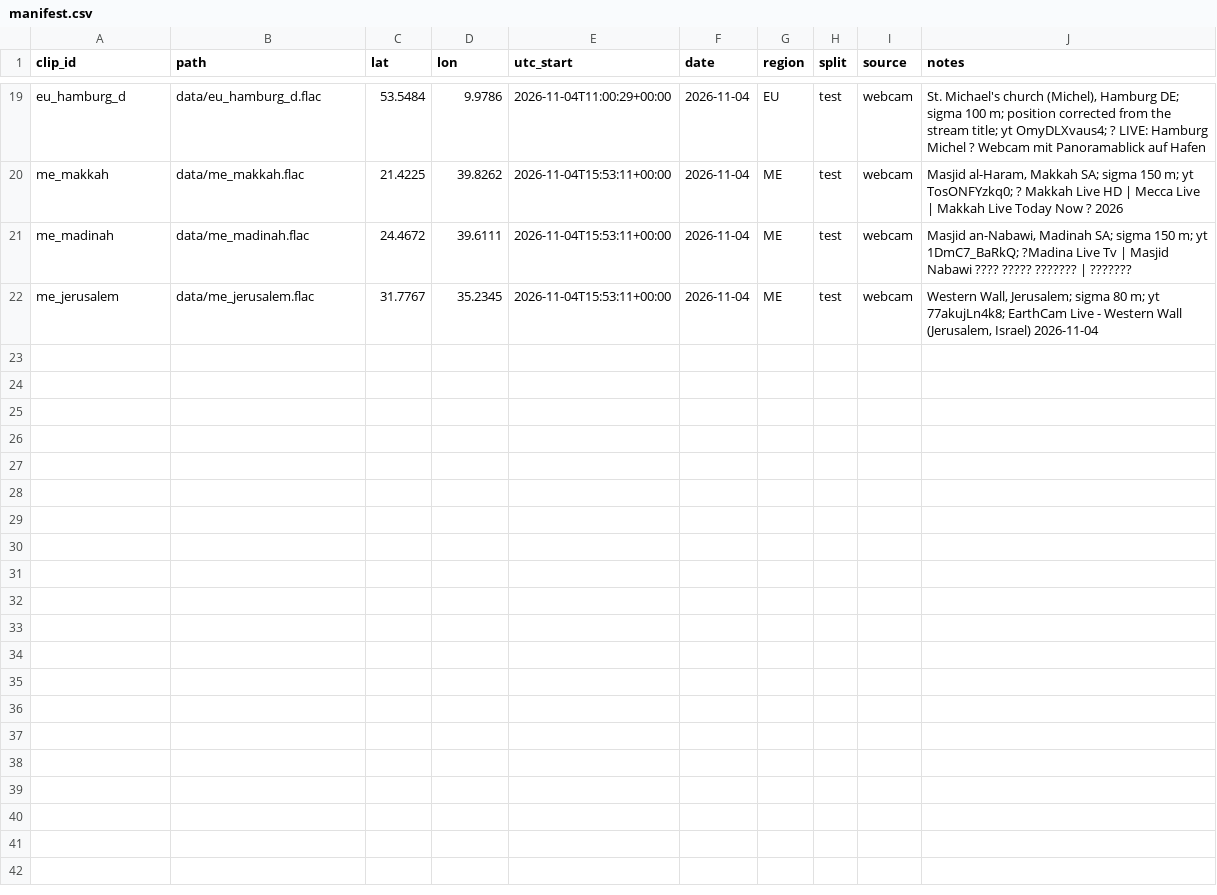
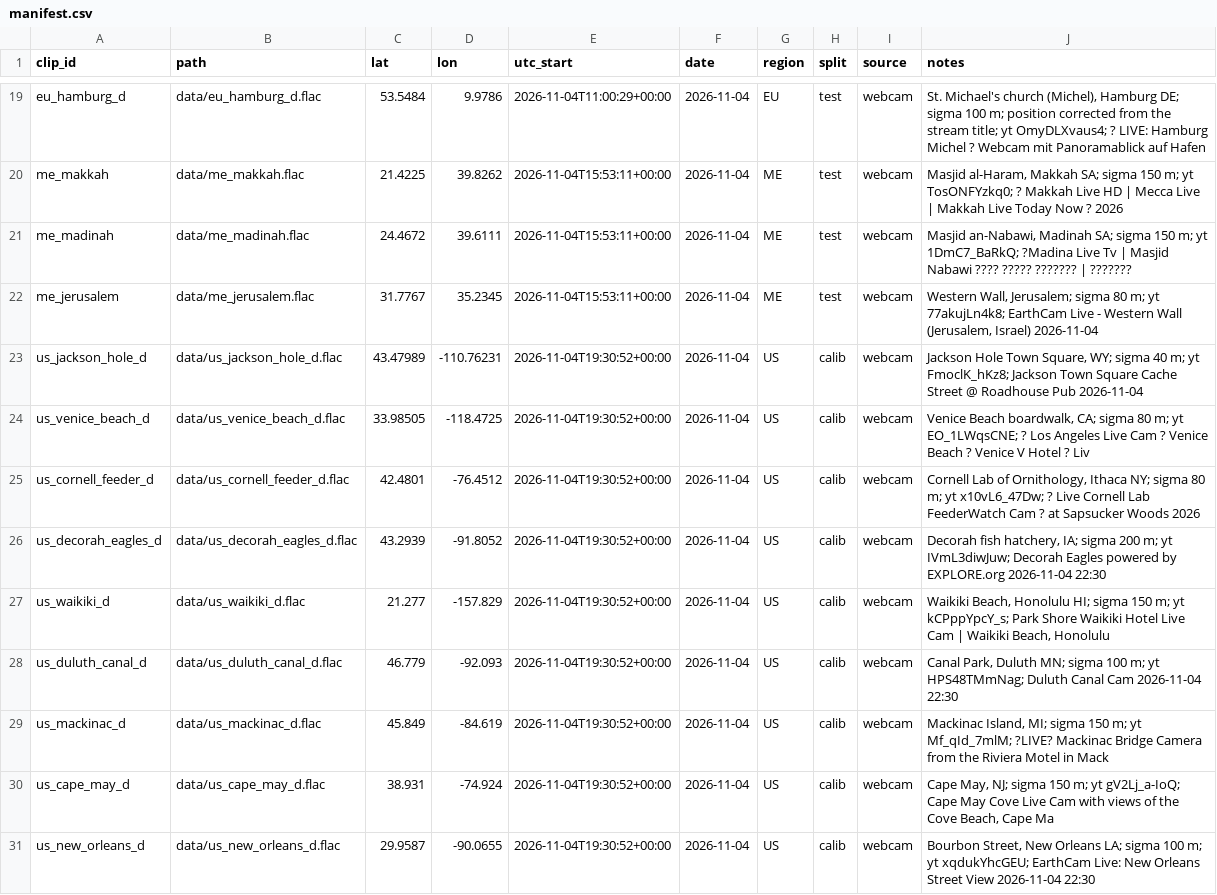
Before and after one commit to kmkholm/overpass, a CSV file: data/manifest.csv, drawn as a sheet; only a part is shown, gaps mark what is left out.

```diff
--- a/data/manifest.csv
+++ b/data/manifest.csv
@@ -22 +22,10 @@ me_madinah,data/me_madinah.flac,24.4672,39.6111,2026-11-04T15:53:11+00:00,2026-1
 me_jerusalem,data/me_jerusalem.flac,31.7767,35.2345,2026-11-04T15:53:11+00:00,2026-11-04,ME,test,webcam,"Western Wall, Jerusalem; sigma 80 m; yt 77akujLn4k8; EarthCam Live - Western Wall  (Jerusalem, Israel) 2026-11-04"
+us_jackson_hole_d,data/us_jackson_hole_d.flac,43.47989,-110.76231,2026-11-04T19:30:52+00:00,2026-11-04,US,calib,webcam,"Jackson Hole Town Square, WY; sigma 40 m; yt FmoclK_hKz8; Jackson Town Square Cache Street @ Roadhouse Pub 2026-11-04 "
+us_venice_beach_d,data/us_venice_beach_d.flac,33.98505,-118.4725,2026-11-04T19:30:52+00:00,2026-11-04,US,calib,webcam,"Venice Beach boardwalk, CA; sigma 80 m; yt EO_1LWqsCNE; ? Los Angeles Live Cam ? Venice Beach ? Venice V Hotel ? Liv"
+us_cornell_feeder_d,data/us_cornell_feeder_d.flac,42.4801,-76.4512,2026-11-04T19:30:52+00:00,2026-11-04,US,calib,webcam,"Cornell Lab of Ornithology, Ithaca NY; sigma 80 m; yt x10vL6_47Dw; ? Live Cornell Lab FeederWatch Cam ? at Sapsucker Woods 2026"
+us_decorah_eagles_d,data/us_decorah_eagles_d.flac,43.2939,-91.8052,2026-11-04T19:30:52+00:00,2026-11-04,US,calib,webcam,"Decorah fish hatchery, IA; sigma 200 m; yt IVmL3diwJuw; Decorah Eagles powered by EXPLORE.org 2026-11-04 22:30"
+us_waikiki_d,data/us_waikiki_d.flac,21.277,-157.829,2026-11-04T19:30:52+00:00,2026-11-04,US,calib,webcam,"Waikiki Beach, Honolulu HI; sigma 150 m; yt kCPppYpcY_s; Park Shore Waikiki Hotel Live Cam | Waikiki Beach, Honolulu "
+us_duluth_canal_d,data/us_duluth_canal_d.flac,46.779,-92.093,2026-11-04T19:30:52+00:00,2026-11-04,US,calib,webcam,"Canal Park, Duluth MN; sigma 100 m; yt HPS48TMmNag; Duluth Canal Cam 2026-11-04 22:30"
+us_mackinac_d,data/us_mackinac_d.flac,45.849,-84.619,2026-11-04T19:30:52+00:00,2026-11-04,US,calib,webcam,"Mackinac Island, MI; sigma 150 m; yt Mf_qId_7mlM; ?LIVE? Mackinac Bridge Camera from the Riviera Motel in Mack"
+us_cape_may_d,data/us_cape_may_d.flac,38.931,-74.924,2026-11-04T19:30:52+00:00,2026-11-04,US,calib,webcam,"Cape May, NJ; sigma 150 m; yt gV2Lj_a-IoQ; Cape May Cove Live Cam with views of the Cove Beach, Cape Ma"
+us_new_orleans_d,data/us_new_orleans_d.flac,29.9587,-90.0655,2026-11-04T19:30:52+00:00,2026-11-04,US,calib,webcam,"Bourbon Street, New Orleans LA; sigma 100 m; yt xqdukYhcGEU; EarthCam Live: New Orleans Street View 2026-11-04 22:30"
```
Also changed, not shown: data/manifest_excluded.csv, 2 other files.
